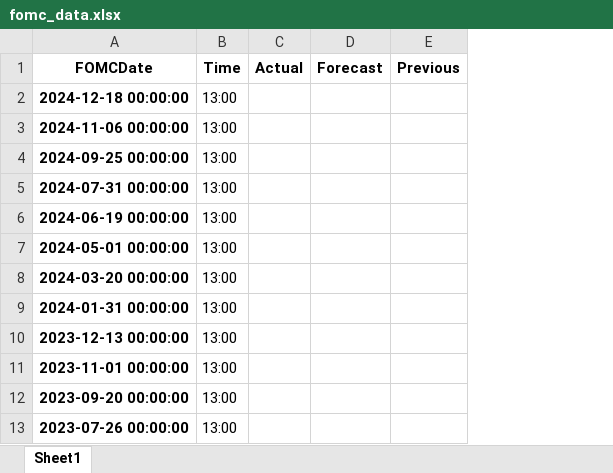
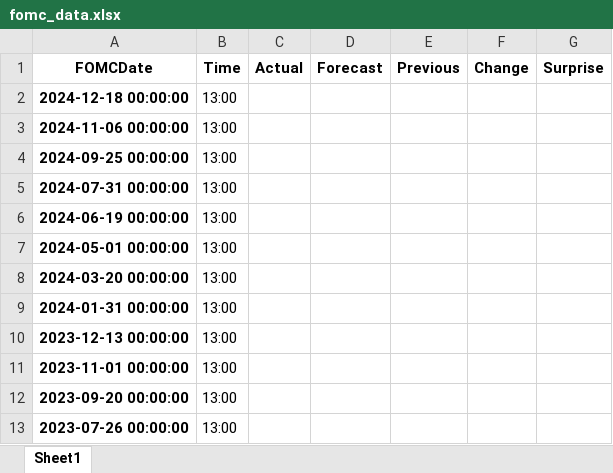
Before and after one commit to jackidney/fedtool, an Excel workbook: data/fomc_data.xlsx, sheet Sheet1, drawn as a sheet; only a part is shown; values as stored, in another font and other column widths than the file's, no borders; the diff names each change by its address in the sheet, - before the commit and + after, or states it on an @@ line.

```diff
--- a/data/fomc_data.xlsx (sheet Sheet1)
+++ b/data/fomc_data.xlsx (sheet Sheet1)
+column F (Change), empty
+column G (Surprise), empty
```
Also changed, not shown: 2 other files.
